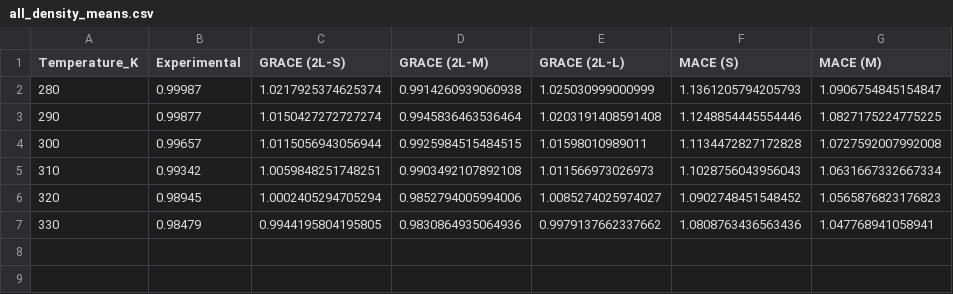
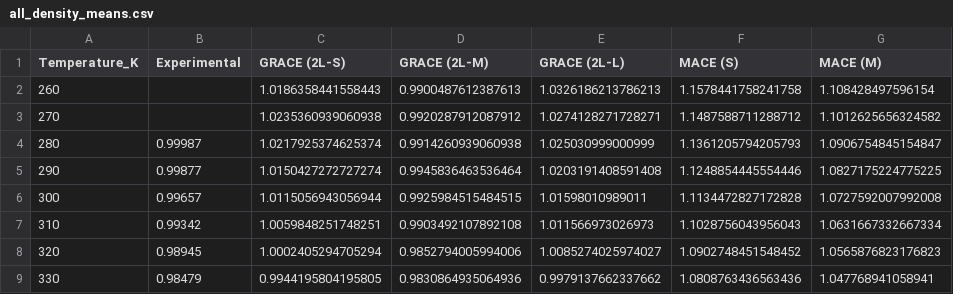
Before and after one commit to heid-lab/grace-off, a CSV file: analysis/temp_density/all_density_means.csv, drawn as a sheet.

Commit message:
add temp density analysis at low temperatures

```diff
--- a/analysis/temp_density/all_density_means.csv
+++ b/analysis/temp_density/all_density_means.csv
@@ -1,2 +1,4 @@
 Temperature_K,Experimental,GRACE (2L-S),GRACE (2L-M),GRACE (2L-L),MACE (S),MACE (M)
+260,,1.0186358441558443,0.9900487612387613,1.0326186213786213,1.1578441758241758,1.108428497596154
+270,,1.0235360939060938,0.9920287912087912,1.0274128271728271,1.1487588711288712,1.1012625656324582
 280,0.99987,1.0217925374625374,0.9914260939060938,1.025030999000999,1.1361205794205793,1.0906754845154847
```
Also changed, not shown: 1 other file.
